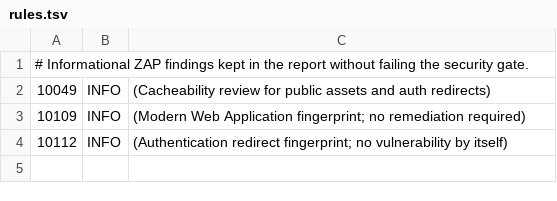
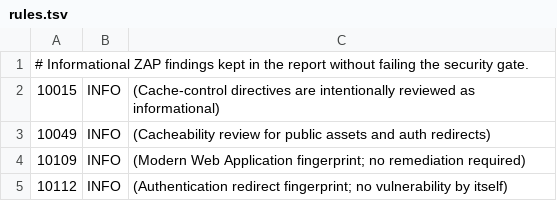
Before and after one commit to lifeFedorovAlexey/wildriftchampionsData, a TSV file: .zap/rules.tsv, drawn as a sheet; the diff names each change by its address in the sheet, - before the commit and + after, or states it on an @@ line.

Commit message:
chore(security): keep ZAP cache review informational

```diff
--- a/.zap/rules.tsv
+++ b/.zap/rules.tsv
+row 2: 10015 | INFO | (Cache-control directives are intentionally reviewed as informational)
```
